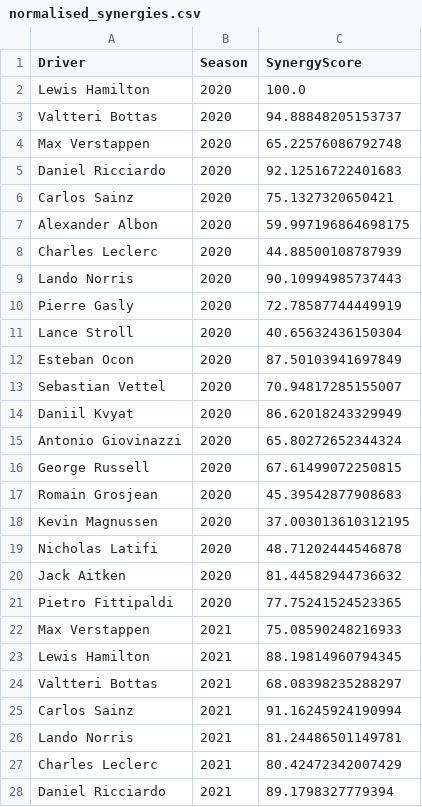
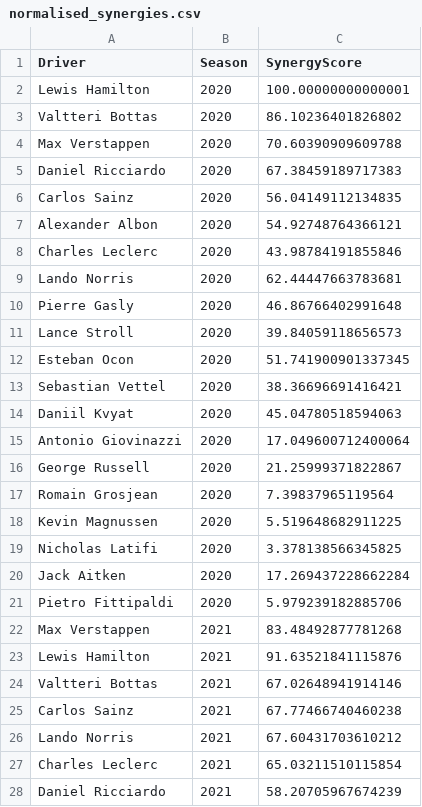
Before and after one commit to 911AstalusAdrian/dissertation, a CSV file: data/historic_synergies/normalised_synergies.csv, drawn as a sheet; only a part is shown; the diff covers the shown part only.

```diff
--- a/data/historic_synergies/normalised_synergies.csv
+++ b/data/historic_synergies/normalised_synergies.csv
@@ -1,28 +1,28 @@
 Driver,Season,SynergyScore
-Lewis Hamilton,2020,100.0
-Valtteri Bottas,2020,94.88848205153737
-Max Verstappen,2020,65.22576086792748
-Daniel Ricciardo,2020,92.12516722401683
-Carlos Sainz,2020,75.1327320650421
-Alexander Albon,2020,59.997196864698175
-Charles Leclerc,2020,44.88500108787939
-Lando Norris,2020,90.10994985737443
-Pierre Gasly,2020,72.78587744449919
-Lance Stroll,2020,40.65632436150304
-Esteban Ocon,2020,87.50103941697849
-Sebastian Vettel,2020,70.94817285155007
-Daniil Kvyat,2020,86.62018243329949
-Antonio Giovinazzi,2020,65.80272652344324
-George Russell,2020,67.61499072250815
-Romain Grosjean,2020,45.39542877908683
-Kevin Magnussen,2020,37.003013610312195
-Nicholas Latifi,2020,48.71202444546878
-Jack Aitken,2020,81.44582944736632
-Pietro Fittipaldi,2020,77.75241524523365
-Max Verstappen,2021,75.08590248216933
-Lewis Hamilton,2021,88.19814960794345
-Valtteri Bottas,2021,68.08398235288297
-Carlos Sainz,2021,91.16245924190994
-Lando Norris,2021,81.24486501149781
-Charles Leclerc,2021,80.42472342007429
-Daniel Ricciardo,2021,89.1798327779394
+Lewis Hamilton,2020,100.00000000000001
+Valtteri Bottas,2020,86.10236401826802
+Max Verstappen,2020,70.60390909609788
+Daniel Ricciardo,2020,67.38459189717383
+Carlos Sainz,2020,56.04149112134835
+Alexander Albon,2020,54.92748764366121
+Charles Leclerc,2020,43.98784191855846
+Lando Norris,2020,62.44447663783681
+Pierre Gasly,2020,46.86766402991648
+Lance Stroll,2020,39.84059118656573
+Esteban Ocon,2020,51.741900901337345
+Sebastian Vettel,2020,38.36696691416421
+Daniil Kvyat,2020,45.04780518594063
+Antonio Giovinazzi,2020,17.049600712400064
+George Russell,2020,21.25999371822867
+Romain Grosjean,2020,7.39837965119564
+Kevin Magnussen,2020,5.519648682911225
+Nicholas Latifi,2020,3.378138566345825
+Jack Aitken,2020,17.269437228662284
+Pietro Fittipaldi,2020,5.979239182885706
+Max Verstappen,2021,83.48492877781268
+Lewis Hamilton,2021,91.63521841115876
+Valtteri Bottas,2021,67.02648941914146
+Carlos Sainz,2021,67.77466740460238
+Lando Norris,2021,67.60431703610212
+Charles Leclerc,2021,65.03211510115854
+Daniel Ricciardo,2021,58.20705967674239
```
Also changed, not shown: 67 edited cells elsewhere in this file, data/historic_synergies/historic_data_2020.csv, data/historic_synergies/historic_data_2021.csv, 11 other files.
